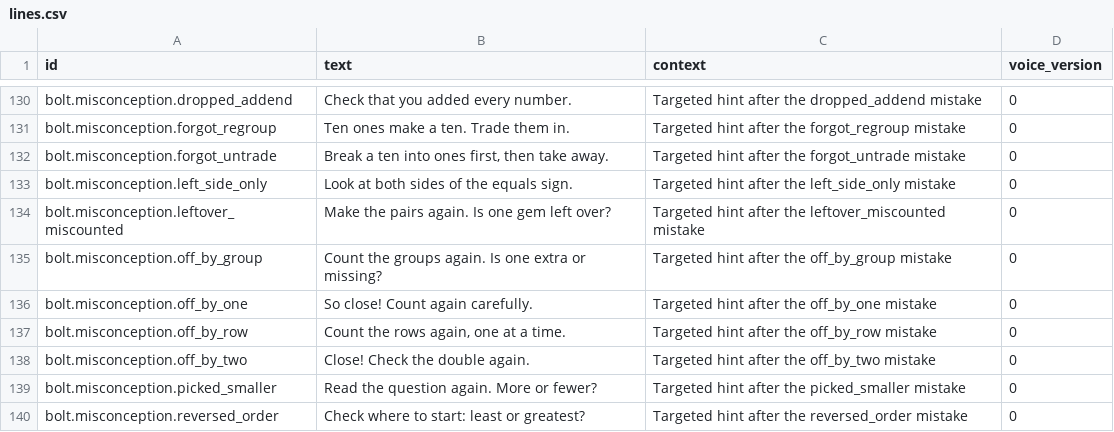
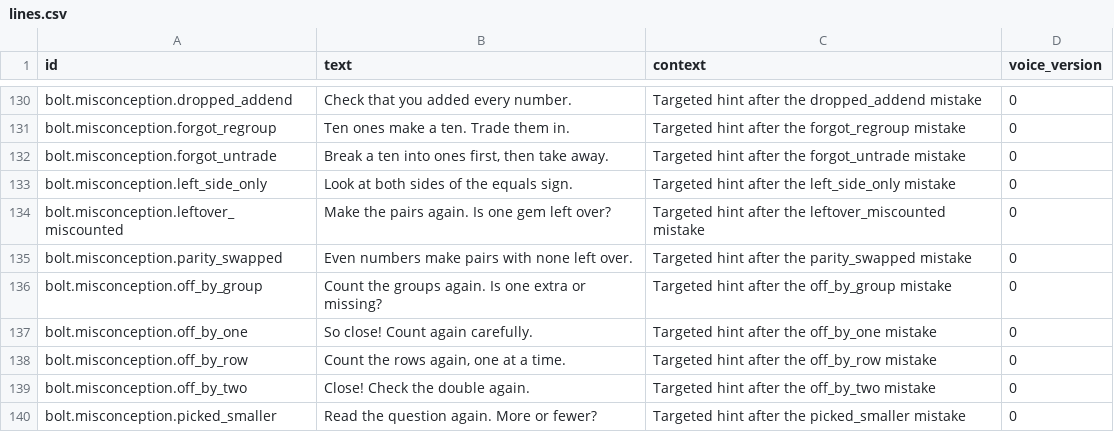
Before and after one commit to SpiroGanas/Gem-Mines-of-Number-Mountain, a CSV file: text/lines.csv, drawn as a sheet; only a part is shown, gaps mark what is left out; the shorter side is filled out with more unchanged rows; the diff names each change by its address in the sheet, - before the commit and + after, or states it on an @@ line.

```diff
--- a/text/lines.csv
+++ b/text/lines.csv
+row 135: bolt.misconception.parity_swapped | Even numbers make pairs with none left over. | Targeted hint after the parity_swapped mistake | 0
```
Also changed, not shown: 8 other files.
